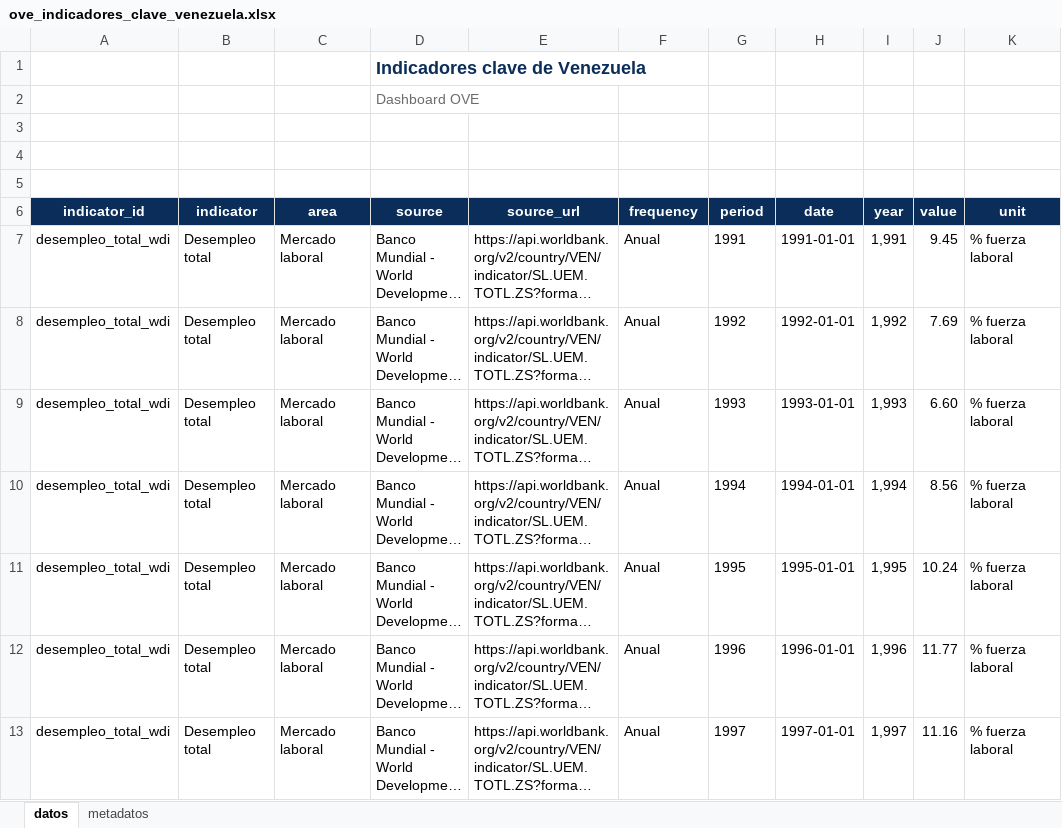
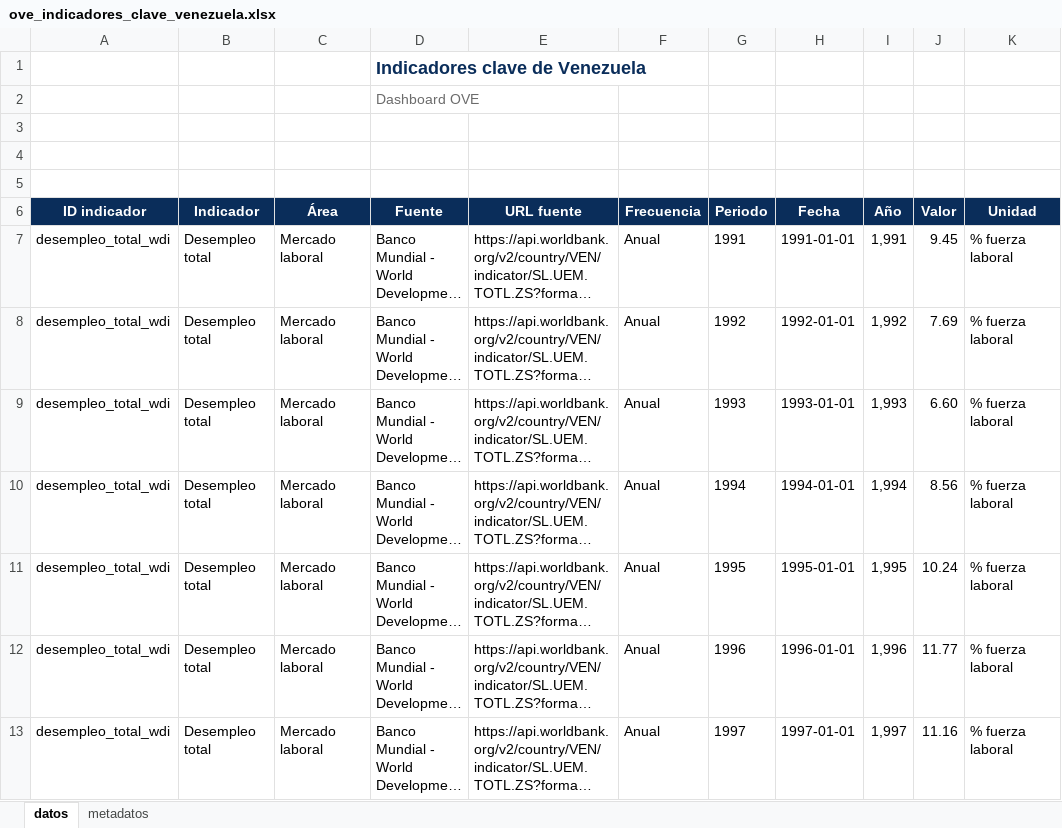
Before and after one commit to CarlosMarzol/OVE-web-github, an Excel workbook: assets/data/indicadores-clave/ove_indicadores_clave_venezuela.xlsx, sheet datos, drawn as a sheet; only a part is shown; long unchanged cells end in …; values as stored, in another font and other column widths than the file's, no borders; charts and pictures not drawn; removed rows and columns are numbered as before the commit, all else as after; the diff names each change by its address in the sheet, - before the commit and + after, or states it on an @@ line.

```diff
--- a/assets/data/indicadores-clave/ove_indicadores_clave_venezuela.xlsx (sheet datos)
+++ b/assets/data/indicadores-clave/ove_indicadores_clave_venezuela.xlsx (sheet datos)
-row 6: indicator_id | indicator | area | source | source_url | frequency | period | date | year | value | unit
+row 6: ID indicador | Indicador | Área | Fuente | URL fuente | Frecuencia | Periodo | Fecha | Año | Valor | Unidad
```
Also changed, not shown: assets/data/bcv/excel/ove_bcv_inpc_nacional_mensual.xlsx, assets/data/bcv/excel/ove_bcv_pib_real_anual.xlsx, 25 other files.
